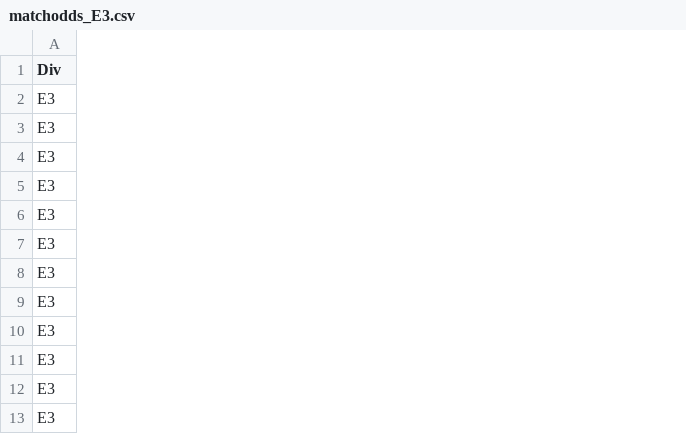
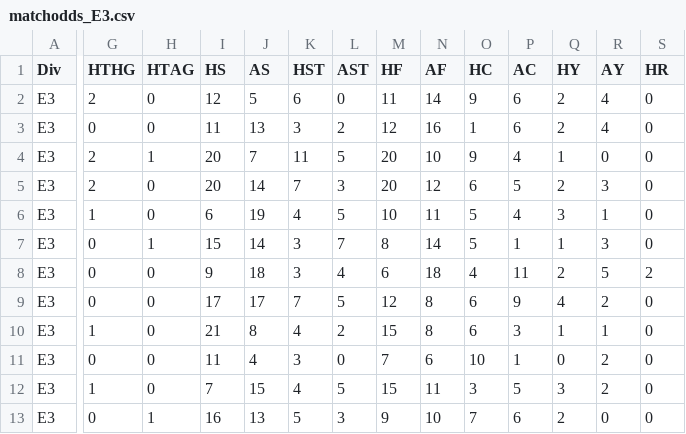
Before and after one commit to doranp70-dotcom/fixture-blocks, a CSV file: data/matchodds_E3.csv, drawn as a sheet; only a part is shown, gaps mark what is left out; the diff covers the shown part only; the diff names each change by its address in the sheet, - before the commit and + after, or states it on an @@ line.

```diff
--- a/data/matchodds_E3.csv
+++ b/data/matchodds_E3.csv
+column G (HTHG), rows 2-13: 2 | 0 | 2 | 2 | 1 | 0 | 0 | 0 | 1 | 0 | 1 | 0
+column H (HTAG), rows 2-13: 0 | 0 | 1 | 0 | 0 | 1 | 0 | 0 | 0 | 0 | 0 | 1
+column I (HS), rows 2-13: 12 | 11 | 20 | 20 | 6 | 15 | 9 | 17 | 21 | 11 | 7 | 16
+column J (AS), rows 2-13: 5 | 13 | 7 | 14 | 19 | 14 | 18 | 17 | 8 | 4 | 15 | 13
+column K (HST), rows 2-13: 6 | 3 | 11 | 7 | 4 | 3 | 3 | 7 | 4 | 3 | 4 | 5
+column L (AST), rows 2-13: 0 | 2 | 5 | 3 | 5 | 7 | 4 | 5 | 2 | 0 | 5 | 3
+column M (HF), rows 2-13: 11 | 12 | 20 | 20 | 10 | 8 | 6 | 12 | 15 | 7 | 15 | 9
+column N (AF), rows 2-13: 14 | 16 | 10 | 12 | 11 | 14 | 18 | 8 | 8 | 6 | 11 | 10
+column O (HC), rows 2-13: 9 | 1 | 9 | 6 | 5 | 5 | 4 | 6 | 6 | 10 | 3 | 7
+column P (AC), rows 2-13: 6 | 6 | 4 | 5 | 4 | 1 | 11 | 9 | 3 | 1 | 5 | 6
+column Q (HY), rows 2-13: 2 | 2 | 1 | 2 | 3 | 1 | 2 | 4 | 1 | 0 | 3 | 2
+column R (AY), rows 2-13: 4 | 4 | 0 | 3 | 1 | 3 | 5 | 2 | 1 | 2 | 2 | 0
+column S (HR), rows 2-13: 0 | 0 | 0 | 0 | 0 | 0 | 2 | 0 | 0 | 0 | 0 | 0
```
Also changed, not shown: 6 added columns and 10 edited cells elsewhere in this file, data/matchodds_E0.csv, data/matchodds_E1.csv, 10 other files.
